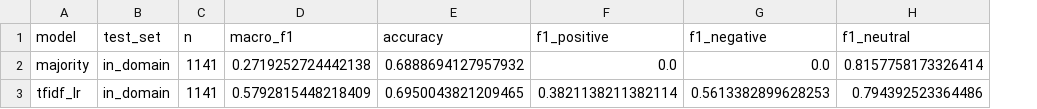
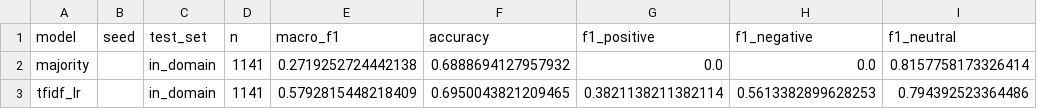
Before and after one commit to ahmed-khaled04/egyptian-sentiment-classification, a CSV file: results/summary.csv, drawn as a sheet; the diff names each change by its address in the sheet, - before the commit and + after, or states it on an @@ line.

```diff
--- a/results/summary.csv
+++ b/results/summary.csv
+column B (seed), empty
```
Also changed, not shown: 9 other files.
